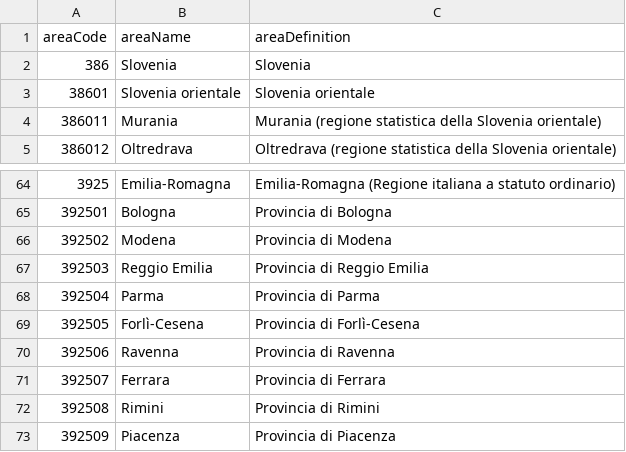
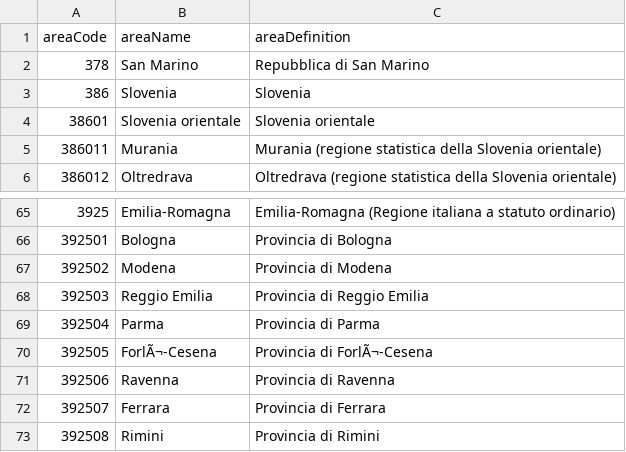
Before and after one commit to RegionMeter/geo-config, a CSV file: area_it.csv, drawn as a sheet; only a part is shown, gaps mark what is left out; the shorter side is filled out with more unchanged rows.

```diff
--- a/area_it.csv
+++ b/area_it.csv
@@ -1,2 +1,3 @@
 areaCode,areaName,areaDefinition
+378,San Marino,Repubblica di San Marino
 386,Slovenia,Slovenia
@@ -68,3 +69,3 @@ areaCode,areaName,areaDefinition
 392504,Parma,Provincia di Parma
-392505,Forlì-Cesena,Provincia di Forlì-Cesena
+392505,ForlÃ¬-Cesena,Provincia di ForlÃ¬-Cesena
 392506,Ravenna,Provincia di Ravenna
```
Also changed, not shown: area.csv, areaHier.csv, 20 other files.
